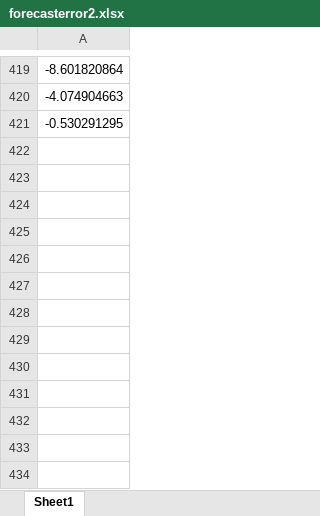
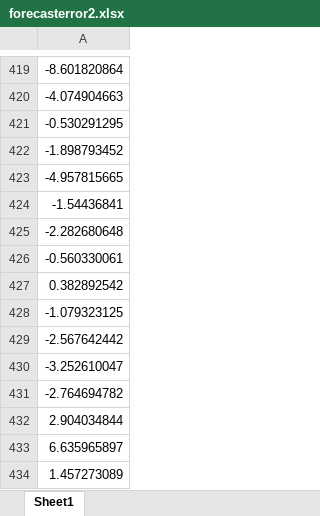
Before and after one commit to Kristine123/Speciale, an Excel workbook: Outputs/PARX/forecasterror2.xlsx, sheet Sheet1, drawn as a sheet; only a part is shown, gaps mark what is left out; values as stored, in another font and other column widths than the file's, no borders; the diff covers the shown part only; the diff names each change by its address in the sheet, - before the commit and + after, or states it on an @@ line.

```diff
--- a/Outputs/PARX/forecasterror2.xlsx (sheet Sheet1)
+++ b/Outputs/PARX/forecasterror2.xlsx (sheet Sheet1)
+row 422: -1.898793452
+row 423: -4.957815665
+row 424: -1.54436841
+row 425: -2.282680648
+row 426: -0.560330061
+row 427: 0.382892542
+row 428: -1.079323125
+row 429: -2.567642442
+row 430: -3.252610047
+row 431: -2.764694782
+row 432: 2.904034844
+row 433: 6.635965897
+row 434: 1.457273089
```
Also changed, not shown: other rows of this sheet, Outputs/PARX_22/0112_rerun_the_results.xlsx, Prefered_PARX_model_forecast/Resultater_PAR/theta_est_T_PAR.xlsx, 55 other files.
